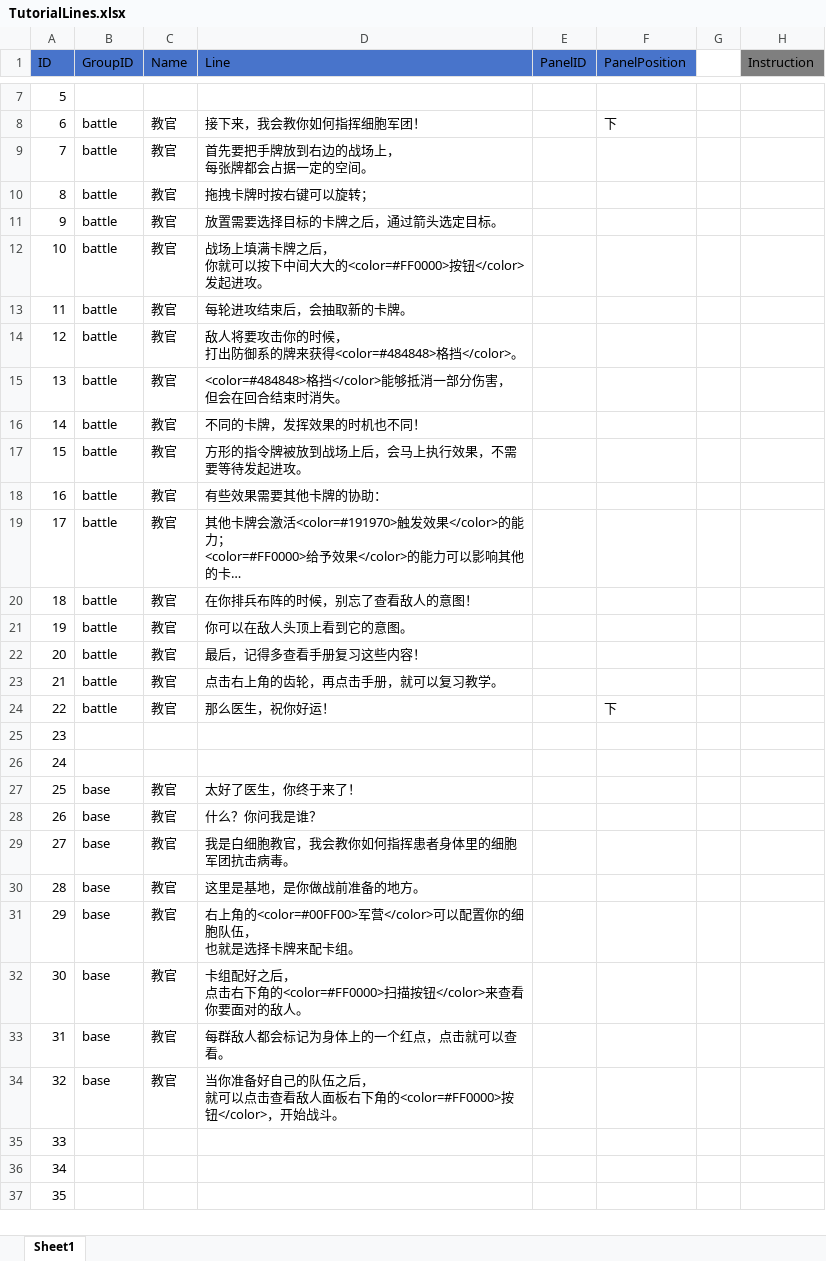
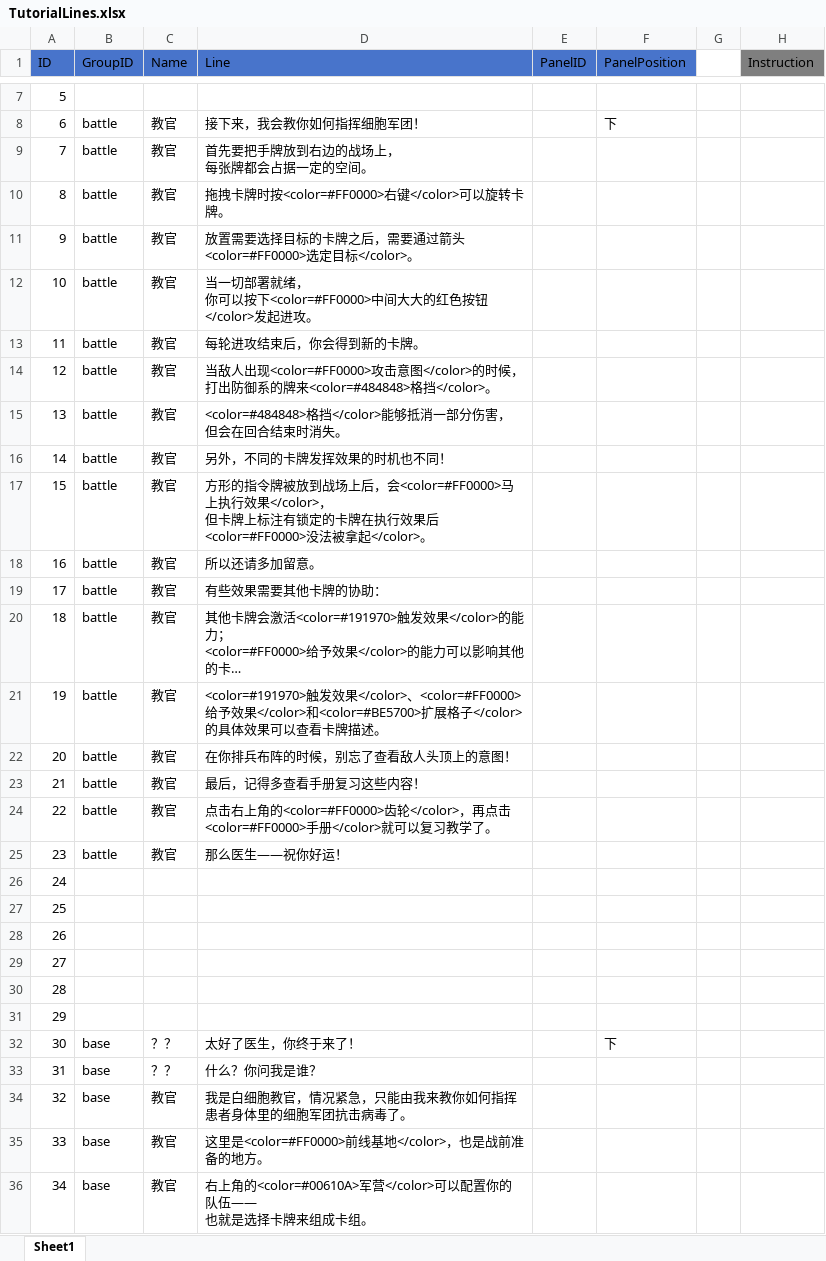
Before and after one commit to socks1024/Slay-the-Virus-2, an Excel workbook: Assets/Resources/ScriptableObjects/Tutorial/Excel/TutorialLines.xlsx, sheet Sheet1, drawn as a sheet; only a part is shown, gaps mark what is left out; the shorter side is filled out with more unchanged rows; long unchanged cells end in …; values as stored, in another font and other column widths than the file's, no borders; removed rows and columns are numbered as before the commit, all else as after; ↵ is a line break in a cell; the diff covers the shown part only; the diff names each change by its address in the sheet, - before the commit and + after, or states it on an @@ line.

Commit message:
Tutorial Updated

```diff
--- a/Assets/Resources/ScriptableObjects/Tutorial/Excel/TutorialLines.xlsx (sheet Sheet1)
+++ b/Assets/Resources/ScriptableObjects/Tutorial/Excel/TutorialLines.xlsx (sheet Sheet1)
-D10 (Line): 拖拽卡牌时按右键可以旋转；
+D10 (Line): 拖拽卡牌时按<color=#FF0000>右键</color>可以旋转卡牌。
-D11 (Line): 放置需要选择目标的卡牌之后，通过箭头选定目标。
+D11 (Line): 放置需要选择目标的卡牌之后，需要通过箭头<color=#FF0000>选定目标</color>。
-D12 (Line): 战场上填满卡牌之后， ↵ 你就可以按下中间大大的<color=#FF0000>按钮</color>发…
+D12 (Line): 当一切部署就绪， ↵ 你可以按下<color=#FF0000>中间大大的红色按钮</color>发…
-D13 (Line): 每轮进攻结束后，会抽取新的卡牌。
+D13 (Line): 每轮进攻结束后，你会得到新的卡牌。
-D14 (Line): 敌人将要攻击你的时候， ↵ 打出防御系的牌来获得<color=#484848>格挡</color>…
+D14 (Line): 当敌人出现<color=#FF0000>攻击意图</color>的时候， ↵ 打出防御系的牌来<color=#484848>格挡</color>…
-D16 (Line): 不同的卡牌，发挥效果的时机也不同！
+D16 (Line): 另外，不同的卡牌发挥效果的时机也不同！
-D17 (Line): …上后，会马上执行效果，不需要等待发起进攻。
+D17 (Line): …上后，会<color=#FF0000>马上执行效果</color>， ↵ 但卡牌上标注有锁定的卡牌在执行效果后<color=#FF0000>没法被拿起</color>。
+row 18: 16 | battle | 教官 | 所以还请多加留意。
@@ column A (ID) renumbered between rows 19 and 53 @@
-D21 (Line): 在你排兵布阵的时候，别忘了查看敌人的意图！
+D21 (Line): <color=#191970>触发效果</color>、<color=#FF0000>给予效果</color>和<color=#BE5700>扩展格子</color>的具体效果可以查看卡牌描述。
-D22 (Line): 你可以在敌人头顶上看到它的意图。
+D22 (Line): 在你排兵布阵的时候，别忘了查看敌人头顶上的意图！
-D24 (Line): …右上角的齿轮，再点击手册，就可以复习教学。
+D24 (Line): …右上角的<color=#FF0000>齿轮</color>，再点击<color=#FF0000>手册</color>就可以复习教学了。
-D25 (Line): 那么医生，祝你好运！
+D25 (Line): 那么医生——祝你好运！
-F25 (PanelPosition): 下
+F25 (PanelPosition): (empty)
-row 27: 25 | base | 教官 | 太好了医生，你终于来了！
-row 28: 26 | base | 教官 | 什么？你问我是谁？
-row 29: 27 | base | 教官 | 我是白细胞教官，我会教你如何指挥患者身体里的细胞军团抗击病毒。
-row 30: 28 | base | 教官 | 这里是基地，是你做战前准备的地方。
-row 31: 29 | base | 教官 | 右上角的<color=#00FF00>军营</color>可以配置你的细胞队伍， ↵ 也就是选择卡牌来配卡组。
-row 32: 30 | base | 教官 | 卡组配好之后， ↵ 点击右下角的<color=#FF0000>扫描按钮</color>来查看你要面对的敌人。
-row 33: 31 | base | 教官 | 每群敌人都会标记为身体上的一个红点，点击就可以查看。
-row 34: 32 | base | 教官 | 当你准备好自己的队伍之后， ↵ 就可以点击查看敌人面板右下角的<color=#FF0000>按钮</color>，开始战斗。
+row 29: 27
+row 30: 28
+row 31: 29
+row 32: 30 | base | ？？ | 太好了医生，你终于来了！ |  | 下
+row 33: 31 | base | ？？ | 什么？你问我是谁？
+row 34: 32 | base | 教官 | 我是白细胞教官，情况紧急，只能由我来教你如何指挥患者身体里的细胞军团抗击病毒了。
+row 35: 33 | base | 教官 | 这里是<color=#FF0000>前线基地</color>，也是战前准备的地方。
+row 36: 34 | base | 教官 | 右上角的<color=#00610A>军营</color>可以配置你的队伍—— ↵ 也就是选择卡牌来组成卡组。
```
Also changed, not shown: 17 added rows and 1 edited cell elsewhere in this sheet, 4 other files.
